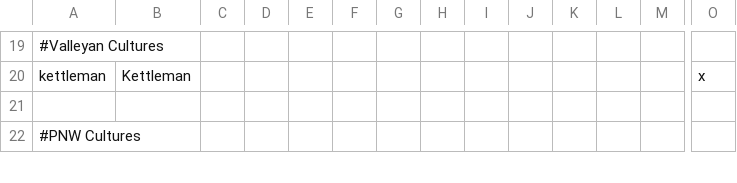
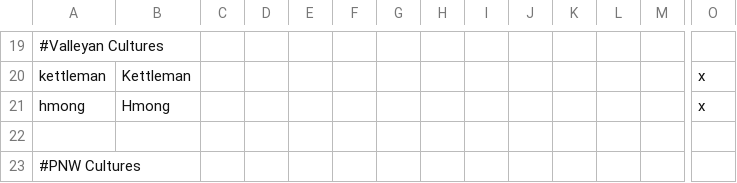
Before and after one commit to ShiatAli/JAtE, a CSV file: Just After the End/localisation/00_JATE.csv, drawn as a sheet; only a part is shown, gaps mark what is left out; rows hold the shown columns only; the diff names each change by its address in the sheet, - before the commit and + after, or states it on an @@ line.

Commit message:
Re-add Hmong diaspora in safer way.

```diff
--- a/Just After the End/localisation/00_JATE.csv
+++ b/Just After the End/localisation/00_JATE.csv
+row 21: hmong | Hmong |  |  |  |  |  |  |  |  |  |  |  | x
```
Also changed, not shown: 1 other file.
